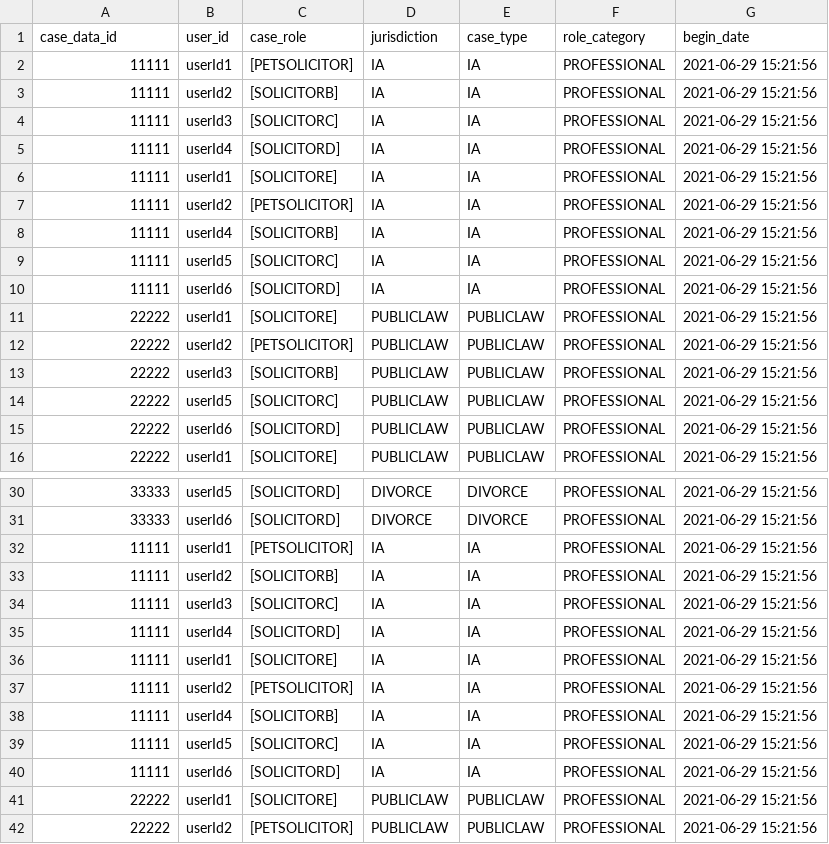
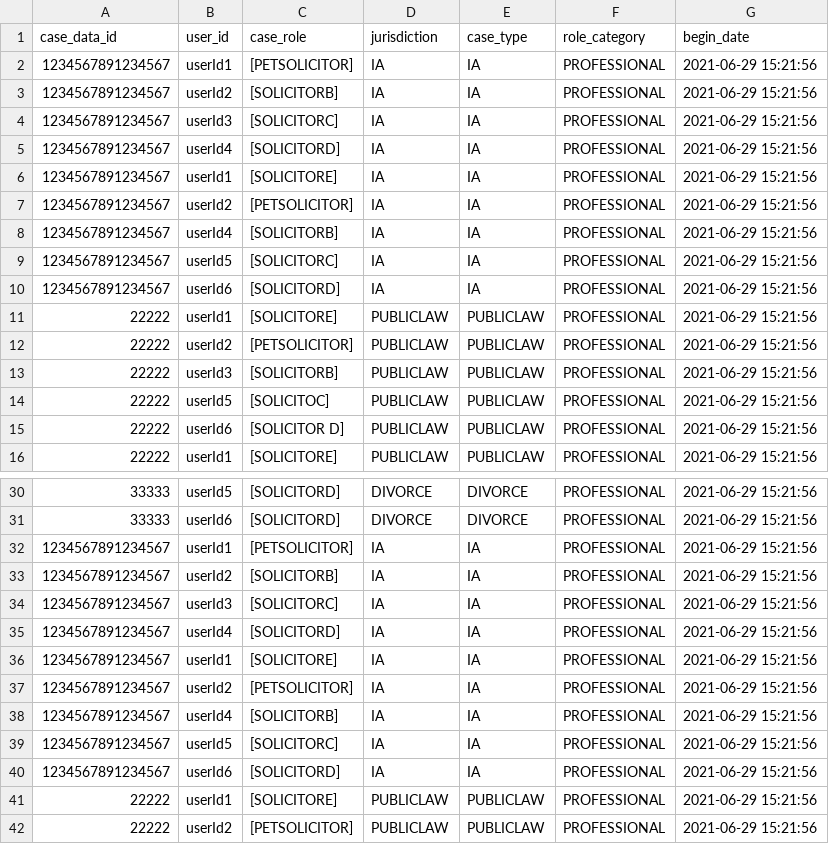
Before and after one commit to hmcts/am-role-assignment-batch-service, a CSV file: src/main/resources/book2.csv, drawn as a sheet; only a part is shown, gaps mark what is left out.

Commit message:
adding validation for ccd roles

```diff
--- a/src/main/resources/book2.csv
+++ b/src/main/resources/book2.csv
@@ -1,11 +1,11 @@
 case_data_id,user_id,case_role,jurisdiction,case_type,role_category,begin_date
-11111,userId1,[PETSOLICITOR],IA,IA,PROFESSIONAL,2021-06-29 15:21:56
-11111,userId2,[SOLICITORB],IA,IA,PROFESSIONAL,2021-06-29 15:21:56
-11111,userId3,[SOLICITORC],IA,IA,PROFESSIONAL,2021-06-29 15:21:56
-11111,userId4,[SOLICITORD],IA,IA,PROFESSIONAL,2021-06-29 15:21:56
-11111,userId1,[SOLICITORE],IA,IA,PROFESSIONAL,2021-06-29 15:21:56
-11111,userId2,[PETSOLICITOR],IA,IA,PROFESSIONAL,2021-06-29 15:21:56
-11111,userId4,[SOLICITORB],IA,IA,PROFESSIONAL,2021-06-29 15:21:56
-11111,userId5,[SOLICITORC],IA,IA,PROFESSIONAL,2021-06-29 15:21:56
-11111,userId6,[SOLICITORD],IA,IA,PROFESSIONAL,2021-06-29 15:21:56
+1234567891234567,userId1,[PETSOLICITOR],IA,IA,PROFESSIONAL,2021-06-29 15:21:56
+1234567891234567,userId2,[SOLICITORB],IA,IA,PROFESSIONAL,2021-06-29 15:21:56
+1234567891234567,userId3,[SOLICITORC],IA,IA,PROFESSIONAL,2021-06-29 15:21:56
+1234567891234567,userId4,[SOLICITORD],IA,IA,PROFESSIONAL,2021-06-29 15:21:56
+1234567891234567,userId1,[SOLICITORE],IA,IA,PROFESSIONAL,2021-06-29 15:21:56
+1234567891234567,userId2,[PETSOLICITOR],IA,IA,PROFESSIONAL,2021-06-29 15:21:56
+1234567891234567,userId4,[SOLICITORB],IA,IA,PROFESSIONAL,2021-06-29 15:21:56
+1234567891234567,userId5,[SOLICITORC],IA,IA,PROFESSIONAL,2021-06-29 15:21:56
+1234567891234567,userId6,[SOLICITORD],IA,IA,PROFESSIONAL,2021-06-29 15:21:56
 22222,userId1,[SOLICITORE],PUBLICLAW,PUBLICLAW,PROFESSIONAL,2021-06-29 15:21:56
@@ -13,4 +13,4 @@
 22222,userId3,[SOLICITORB],PUBLICLAW,PUBLICLAW,PROFESSIONAL,2021-06-29 15:21:56
-22222,userId5,[SOLICITORC],PUBLICLAW,PUBLICLAW,PROFESSIONAL,2021-06-29 15:21:56
-22222,userId6,[SOLICITORD],PUBLICLAW,PUBLICLAW,PROFESSIONAL,2021-06-29 15:21:56
+22222,userId5,[SOLICITOC],PUBLICLAW,PUBLICLAW,PROFESSIONAL,2021-06-29 15:21:56
+22222,userId6,[SOLICITOR D],PUBLICLAW,PUBLICLAW,PROFESSIONAL,2021-06-29 15:21:56
 22222,userId1,[SOLICITORE],PUBLICLAW,PUBLICLAW,PROFESSIONAL,2021-06-29 15:21:56
@@ -31,11 +31,11 @@
 33333,userId6,[SOLICITORD],DIVORCE,DIVORCE,PROFESSIONAL,2021-06-29 15:21:56
-11111,userId1,[PETSOLICITOR],IA,IA,PROFESSIONAL,2021-06-29 15:21:56
-11111,userId2,[SOLICITORB],IA,IA,PROFESSIONAL,2021-06-29 15:21:56
-11111,userId3,[SOLICITORC],IA,IA,PROFESSIONAL,2021-06-29 15:21:56
-11111,userId4,[SOLICITORD],IA,IA,PROFESSIONAL,2021-06-29 15:21:56
-11111,userId1,[SOLICITORE],IA,IA,PROFESSIONAL,2021-06-29 15:21:56
-11111,userId2,[PETSOLICITOR],IA,IA,PROFESSIONAL,2021-06-29 15:21:56
-11111,userId4,[SOLICITORB],IA,IA,PROFESSIONAL,2021-06-29 15:21:56
-11111,userId5,[SOLICITORC],IA,IA,PROFESSIONAL,2021-06-29 15:21:56
-11111,userId6,[SOLICITORD],IA,IA,PROFESSIONAL,2021-06-29 15:21:56
+1234567891234567,userId1,[PETSOLICITOR],IA,IA,PROFESSIONAL,2021-06-29 15:21:56
+1234567891234567,userId2,[SOLICITORB],IA,IA,PROFESSIONAL,2021-06-29 15:21:56
+1234567891234567,userId3,[SOLICITORC],IA,IA,PROFESSIONAL,2021-06-29 15:21:56
+1234567891234567,userId4,[SOLICITORD],IA,IA,PROFESSIONAL,2021-06-29 15:21:56
+1234567891234567,userId1,[SOLICITORE],IA,IA,PROFESSIONAL,2021-06-29 15:21:56
+1234567891234567,userId2,[PETSOLICITOR],IA,IA,PROFESSIONAL,2021-06-29 15:21:56
+1234567891234567,userId4,[SOLICITORB],IA,IA,PROFESSIONAL,2021-06-29 15:21:56
+1234567891234567,userId5,[SOLICITORC],IA,IA,PROFESSIONAL,2021-06-29 15:21:56
+1234567891234567,userId6,[SOLICITORD],IA,IA,PROFESSIONAL,2021-06-29 15:21:56
 22222,userId1,[SOLICITORE],PUBLICLAW,PUBLICLAW,PROFESSIONAL,2021-06-29 15:21:56
```
Also changed, not shown: 3 other files.
